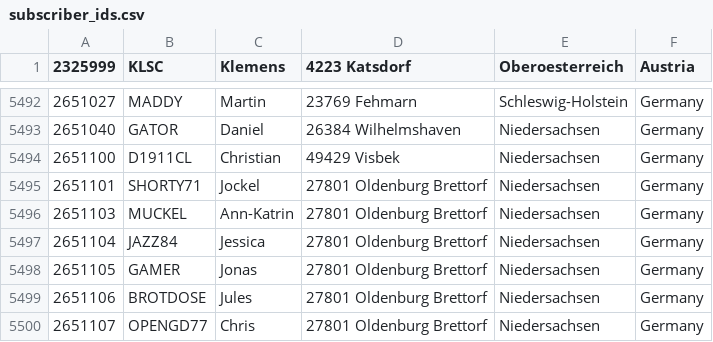
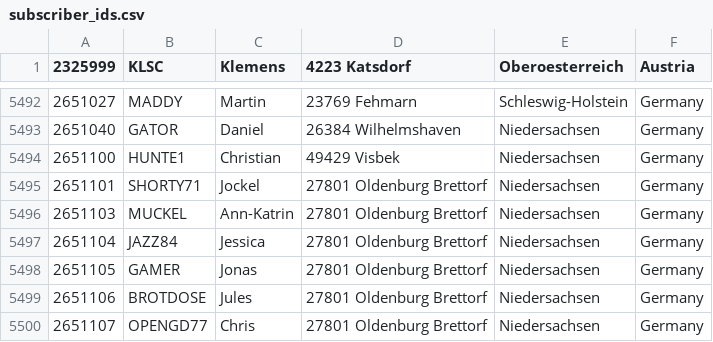
Before and after one commit to DW1PBJ/446Digital-DE, a CSV file: subscriber_ids.csv, drawn as a sheet; only a part is shown, gaps mark what is left out.

Commit message:
Aktualisieren von subscriber_ids.csv

```diff
--- a/subscriber_ids.csv
+++ b/subscriber_ids.csv
@@ -5493,3 +5493,3 @@
 2651040,GATOR,Daniel,26384 Wilhelmshaven,Niedersachsen,Germany
-2651100,D1911CL,Christian,49429 Visbek,Niedersachsen,Germany
+2651100,HUNTE1,Christian,49429 Visbek,Niedersachsen,Germany
 2651101,SHORTY71,Jockel,27801 Oldenburg Brettorf,Niedersachsen,Germany
```
